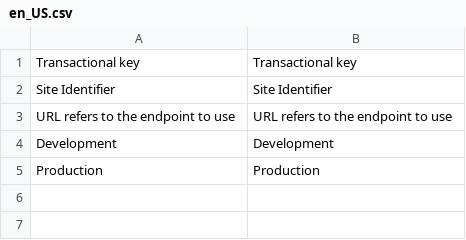
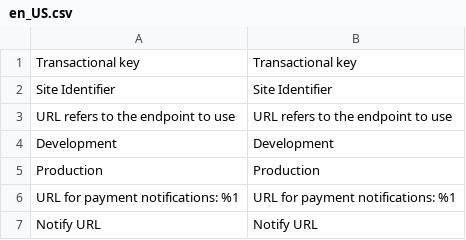
Before and after one commit to saulmoralespa/magento2-placetopay, a CSV file: i18n/en_US.csv, drawn as a sheet; the diff names each change by its address in the sheet, - before the commit and + after, or states it on an @@ line.

```diff
--- a/i18n/en_US.csv
+++ b/i18n/en_US.csv
+row 6: URL for payment notifications: %1 | URL for payment notifications: %1
+row 7: Notify URL | Notify URL
```
Also changed, not shown: i18n/es_ES.csv, 3 other files.
